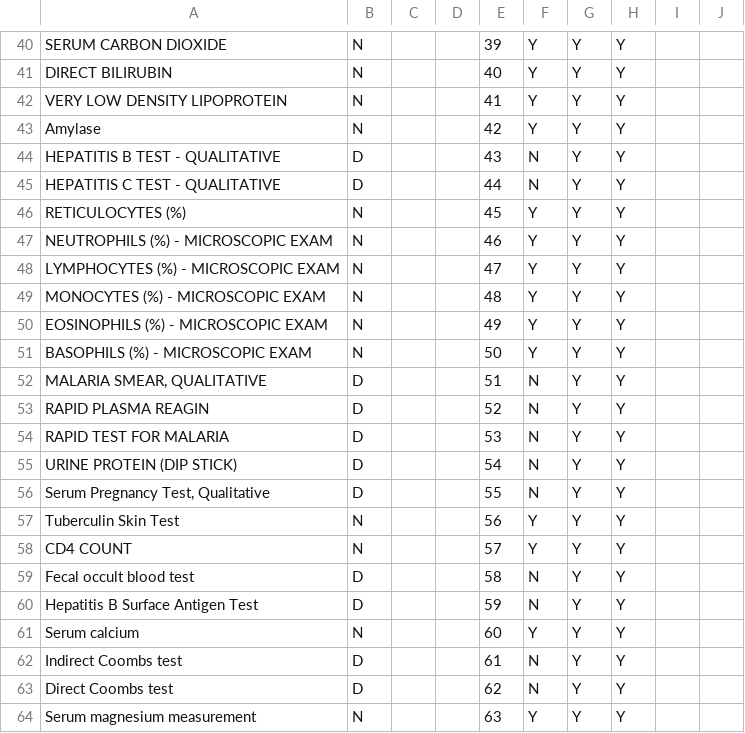
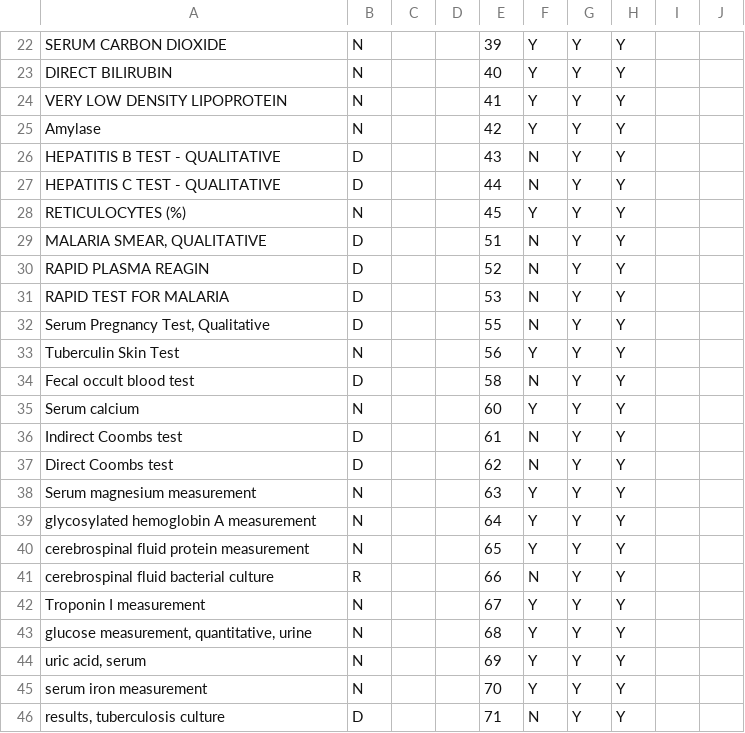
Before and after one commit to IsantePlus/openelis-isante-distro, a CSV file: configs/openelis/configuration/backend/test-results/example-test-results.csv, drawn as a sheet; only a part is shown, gaps mark what is left out; the shorter side is filled out with more unchanged rows; the diff covers the shown part only; the diff names each change by its address in the sheet, - before the commit and + after, or states it on an @@ line.

```diff
--- a/configs/openelis/configuration/backend/test-results/example-test-results.csv
+++ b/configs/openelis/configuration/backend/test-results/example-test-results.csv
-row 47: NEUTROPHILS (%) - MICROSCOPIC EXAM | N |  |  | 46 | Y | Y | Y
-row 48: LYMPHOCYTES (%) - MICROSCOPIC EXAM | N |  |  | 47 | Y | Y | Y
-row 49: MONOCYTES (%) - MICROSCOPIC EXAM | N |  |  | 48 | Y | Y | Y
-row 50: EOSINOPHILS (%) - MICROSCOPIC EXAM | N |  |  | 49 | Y | Y | Y
-row 51: BASOPHILS (%) - MICROSCOPIC EXAM | N |  |  | 50 | Y | Y | Y
-row 55: URINE PROTEIN (DIP STICK) | D |  |  | 54 | N | Y | Y
-row 58: CD4 COUNT | N |  |  | 57 | Y | Y | Y
-row 60: Hepatitis B Surface Antigen Test | D |  |  | 59 | N | Y | Y
```
Also changed, not shown: 18 removed rows elsewhere in this file, 2 other files.
